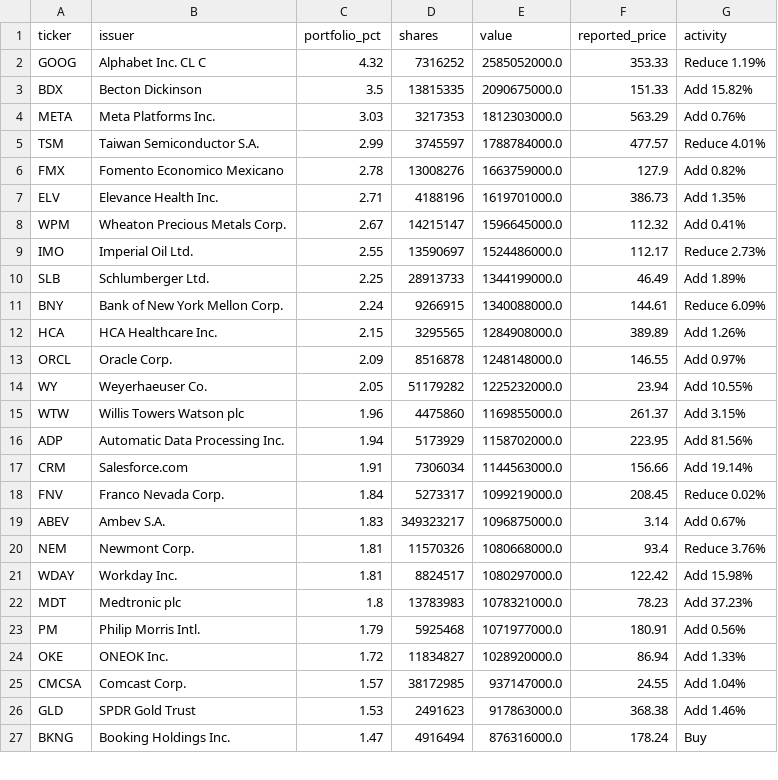
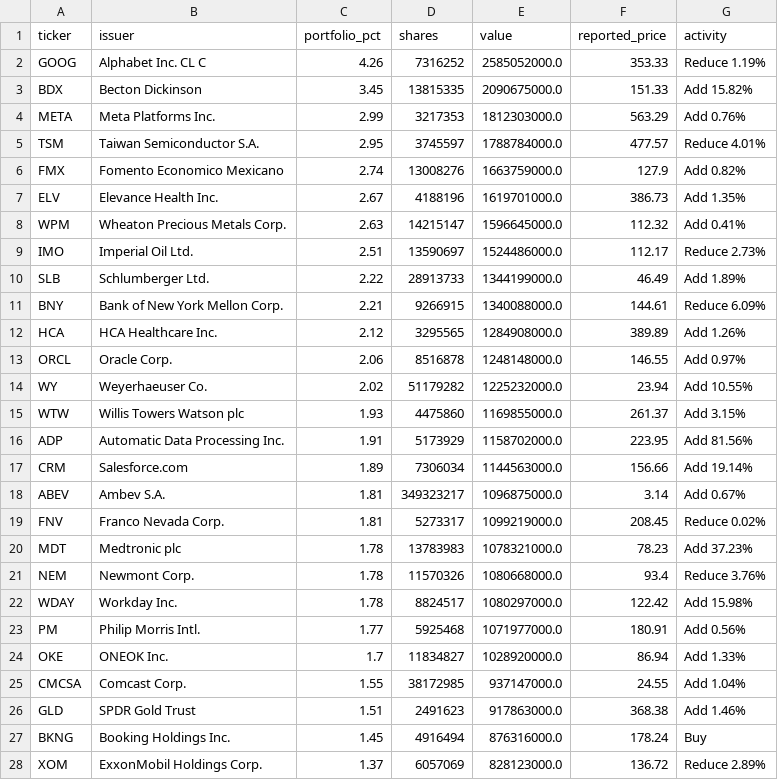
Before and after one commit to Kenneth-Top/13F-Holdings-Analyzer, a CSV file: data/holdings/FE/2026-Q2.csv, drawn as a sheet; only a part is shown; the diff covers the shown part only.

```diff
--- a/data/holdings/FE/2026-Q2.csv
+++ b/data/holdings/FE/2026-Q2.csv
@@ -1,27 +1,28 @@
 ticker,issuer,portfolio_pct,shares,value,reported_price,activity
-GOOG,Alphabet Inc. CL C,4.32,7316252,2585052000.0,353.33,Reduce 1.19%
-BDX,Becton Dickinson,3.5,13815335,2090675000.0,151.33,Add 15.82%
-META,Meta Platforms Inc.,3.03,3217353,1812303000.0,563.29,Add 0.76%
-TSM,Taiwan Semiconductor S.A.,2.99,3745597,1788784000.0,477.57,Reduce 4.01%
-FMX,Fomento Economico Mexicano,2.78,13008276,1663759000.0,127.9,Add 0.82%
-ELV,Elevance Health Inc.,2.71,4188196,1619701000.0,386.73,Add 1.35%
-WPM,Wheaton Precious Metals Corp.,2.67,14215147,1596645000.0,112.32,Add 0.41%
-IMO,Imperial Oil Ltd.,2.55,13590697,1524486000.0,112.17,Reduce 2.73%
-SLB,Schlumberger Ltd.,2.25,28913733,1344199000.0,46.49,Add 1.89%
-BNY,Bank of New York Mellon Corp.,2.24,9266915,1340088000.0,144.61,Reduce 6.09%
-HCA,HCA Healthcare Inc.,2.15,3295565,1284908000.0,389.89,Add 1.26%
-ORCL,Oracle Corp.,2.09,8516878,1248148000.0,146.55,Add 0.97%
-WY,Weyerhaeuser Co.,2.05,51179282,1225232000.0,23.94,Add 10.55%
-WTW,Willis Towers Watson plc,1.96,4475860,1169855000.0,261.37,Add 3.15%
-ADP,Automatic Data Processing Inc.,1.94,5173929,1158702000.0,223.95,Add 81.56%
-CRM,Salesforce.com,1.91,7306034,1144563000.0,156.66,Add 19.14%
-FNV,Franco Nevada Corp.,1.84,5273317,1099219000.0,208.45,Reduce 0.02%
-ABEV,Ambev S.A.,1.83,349323217,1096875000.0,3.14,Add 0.67%
-NEM,Newmont Corp.,1.81,11570326,1080668000.0,93.4,Reduce 3.76%
-WDAY,Workday Inc.,1.81,8824517,1080297000.0,122.42,Add 15.98%
-MDT,Medtronic plc,1.8,13783983,1078321000.0,78.23,Add 37.23%
-PM,Philip Morris Intl.,1.79,5925468,1071977000.0,180.91,Add 0.56%
-OKE,ONEOK Inc.,1.72,11834827,1028920000.0,86.94,Add 1.33%
-CMCSA,Comcast Corp.,1.57,38172985,937147000.0,24.55,Add 1.04%
-GLD,SPDR Gold Trust,1.53,2491623,917863000.0,368.38,Add 1.46%
-BKNG,Booking Holdings Inc.,1.47,4916494,876316000.0,178.24,Buy
+GOOG,Alphabet Inc. CL C,4.26,7316252,2585052000.0,353.33,Reduce 1.19%
+BDX,Becton Dickinson,3.45,13815335,2090675000.0,151.33,Add 15.82%
+META,Meta Platforms Inc.,2.99,3217353,1812303000.0,563.29,Add 0.76%
+TSM,Taiwan Semiconductor S.A.,2.95,3745597,1788784000.0,477.57,Reduce 4.01%
+FMX,Fomento Economico Mexicano,2.74,13008276,1663759000.0,127.9,Add 0.82%
+ELV,Elevance Health Inc.,2.67,4188196,1619701000.0,386.73,Add 1.35%
+WPM,Wheaton Precious Metals Corp.,2.63,14215147,1596645000.0,112.32,Add 0.41%
+IMO,Imperial Oil Ltd.,2.51,13590697,1524486000.0,112.17,Reduce 2.73%
+SLB,Schlumberger Ltd.,2.22,28913733,1344199000.0,46.49,Add 1.89%
+BNY,Bank of New York Mellon Corp.,2.21,9266915,1340088000.0,144.61,Reduce 6.09%
+HCA,HCA Healthcare Inc.,2.12,3295565,1284908000.0,389.89,Add 1.26%
+ORCL,Oracle Corp.,2.06,8516878,1248148000.0,146.55,Add 0.97%
+WY,Weyerhaeuser Co.,2.02,51179282,1225232000.0,23.94,Add 10.55%
+WTW,Willis Towers Watson plc,1.93,4475860,1169855000.0,261.37,Add 3.15%
+ADP,Automatic Data Processing Inc.,1.91,5173929,1158702000.0,223.95,Add 81.56%
+CRM,Salesforce.com,1.89,7306034,1144563000.0,156.66,Add 19.14%
+ABEV,Ambev S.A.,1.81,349323217,1096875000.0,3.14,Add 0.67%
+FNV,Franco Nevada Corp.,1.81,5273317,1099219000.0,208.45,Reduce 0.02%
+MDT,Medtronic plc,1.78,13783983,1078321000.0,78.23,Add 37.23%
+NEM,Newmont Corp.,1.78,11570326,1080668000.0,93.4,Reduce 3.76%
+WDAY,Workday Inc.,1.78,8824517,1080297000.0,122.42,Add 15.98%
+PM,Philip Morris Intl.,1.77,5925468,1071977000.0,180.91,Add 0.56%
+OKE,ONEOK Inc.,1.7,11834827,1028920000.0,86.94,Add 1.33%
+CMCSA,Comcast Corp.,1.55,38172985,937147000.0,24.55,Add 1.04%
+GLD,SPDR Gold Trust,1.51,2491623,917863000.0,368.38,Add 1.46%
+BKNG,Booking Holdings Inc.,1.45,4916494,876316000.0,178.24,Buy
+XOM,ExxonMobil Holdings Corp.,1.37,6057069,828123000.0,136.72,Reduce 2.89%
```
Also changed, not shown: 7 added rows, 8 removed rows and 35 edited cells elsewhere in this file, data/funds.csv, data/holdings/ENG/2026-Q2.csv.
